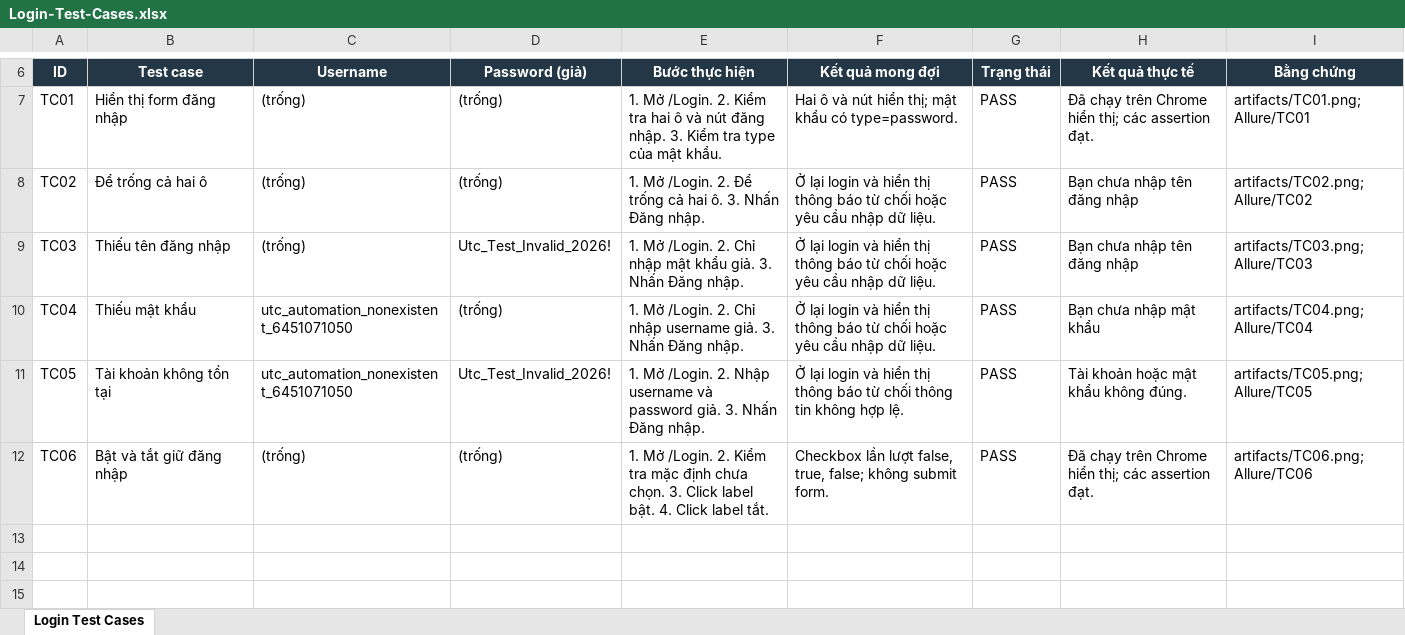
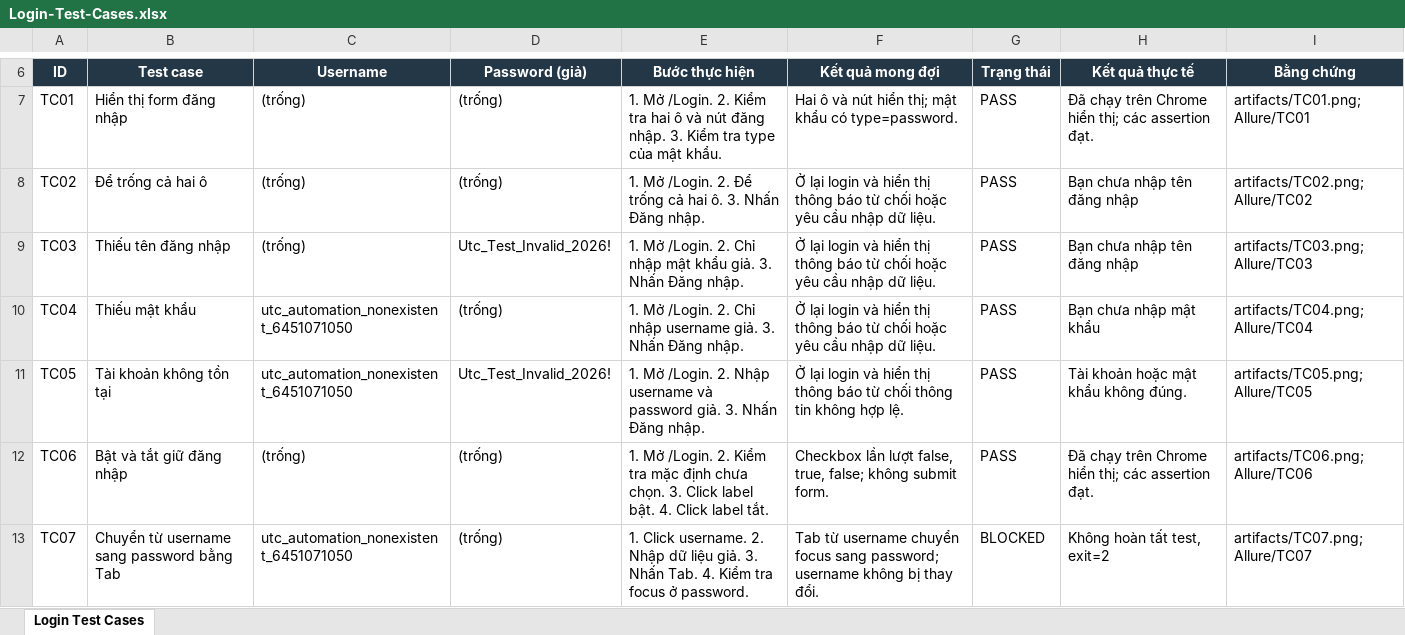
Before and after one commit to DaiNghia800/automation_test_6451071050, an Excel workbook: outputs/Login-Test-Cases.xlsx, sheet Login Test Cases, drawn as a sheet; only a part is shown, gaps mark what is left out; values as stored, in another font and other column widths than the file's, no borders; conditional formats not drawn; the diff names each change by its address in the sheet, - before the commit and + after, or states it on an @@ line.

Commit message:
test(login): TC07 Chuyển từ username sang password bằng Tab (BLOCKED)

```diff
--- a/outputs/Login-Test-Cases.xlsx (sheet Login Test Cases)
+++ b/outputs/Login-Test-Cases.xlsx (sheet Login Test Cases)
+row 13: TC07 | Chuyển từ username sang password bằng Tab | utc_automation_nonexistent_6451071050 | (trống) | 1. Click username. 2. Nhập dữ liệu giả. 3. Nhấn Tab. 4. Kiểm tra focus ở password. | Tab từ username chuyển focus sang password; username không bị thay đổi. | BLOCKED | Không hoàn tất test, exit=2 | artifacts/TC07.png; Allure/TC07
```
Also changed, not shown: 2 other files.
